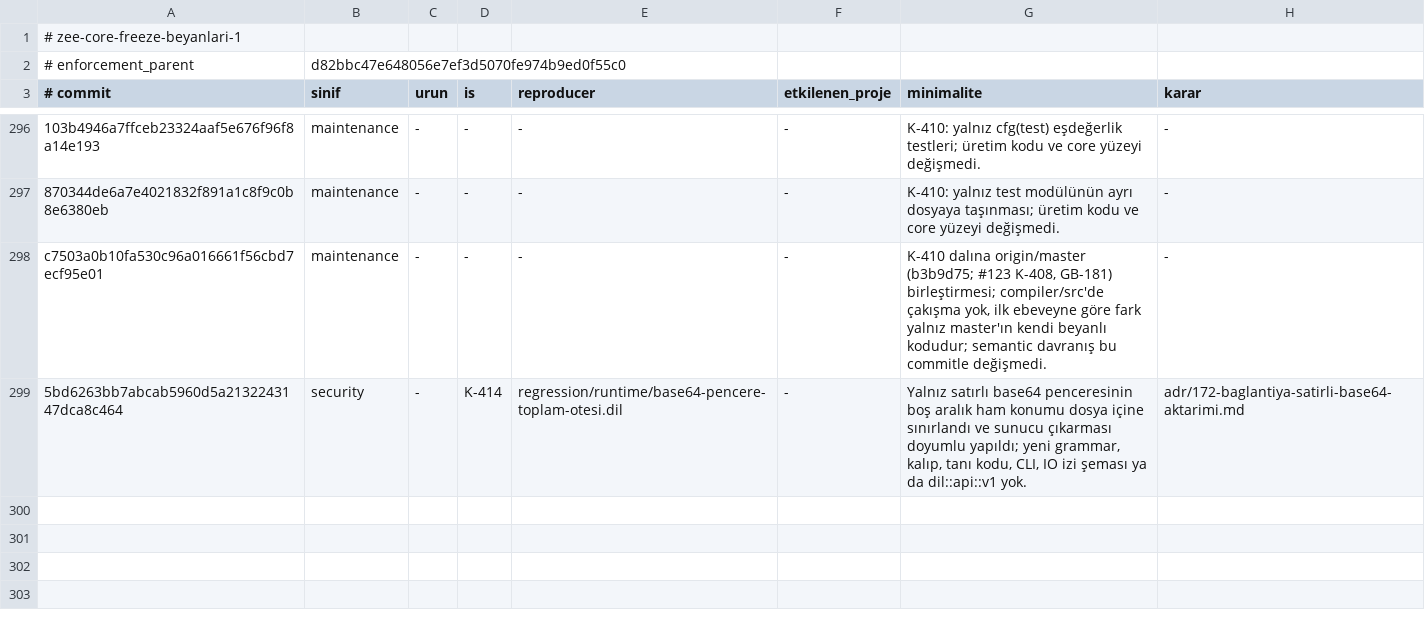
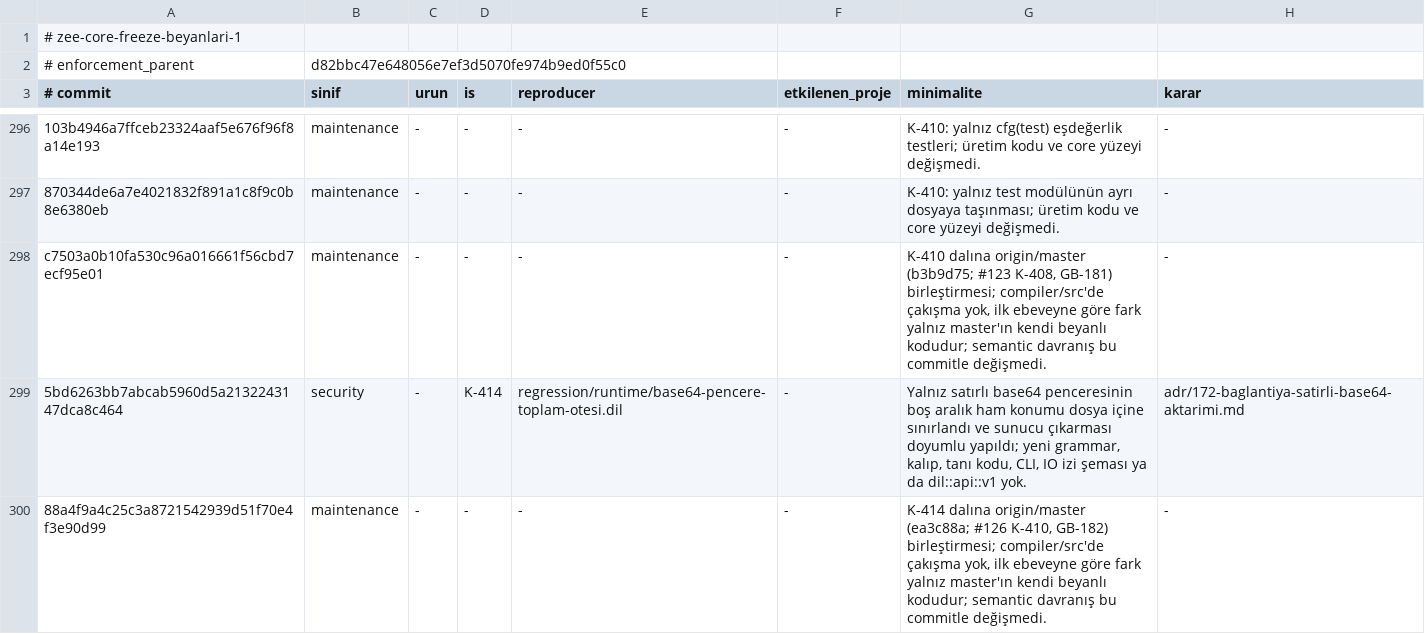
Before and after one commit to merbay-erp/zee, a TSV file: docs/core-freeze-beyanlari-v1.tsv, drawn as a sheet; only a part is shown, gaps mark what is left out.

```diff
--- a/docs/core-freeze-beyanlari-v1.tsv
+++ b/docs/core-freeze-beyanlari-v1.tsv
@@ -299 +299,2 @@ c7503a0b10fa530c96a016661f56cbd7ecf95e01	maintenance	-	-	-	-	K-410 dalına origi
 5bd6263bb7abcab5960d5a2132243147dca8c464	security	-	K-414	regression/runtime/base64-pencere-toplam-otesi.dil	-	Yalnız satırlı base64 penceresinin boş aralık ham konumu dosya içine sınırlandı ve sunucu çıkarması doyumlu yapıldı; yeni grammar, kalıp, tanı kodu, CLI, IO izi şeması ya da dil::api::v1 yok.	adr/172-baglantiya-satirli-base64-aktarimi.md
+88a4f9a4c25c3a8721542939d51f70e4f3e90d99	maintenance	-	-	-	-	K-414 dalına origin/master (ea3c88a; #126 K-410, GB-182) birleştirmesi; compiler/src'de çakışma yok, ilk ebeveyne göre fark yalnız master'ın kendi beyanlı kodudur; semantic davranış bu commitle değişmedi.	-
```
Also changed, not shown: docs/compiler-degisiklik-beyanlari-v1.tsv, 1 other file.
